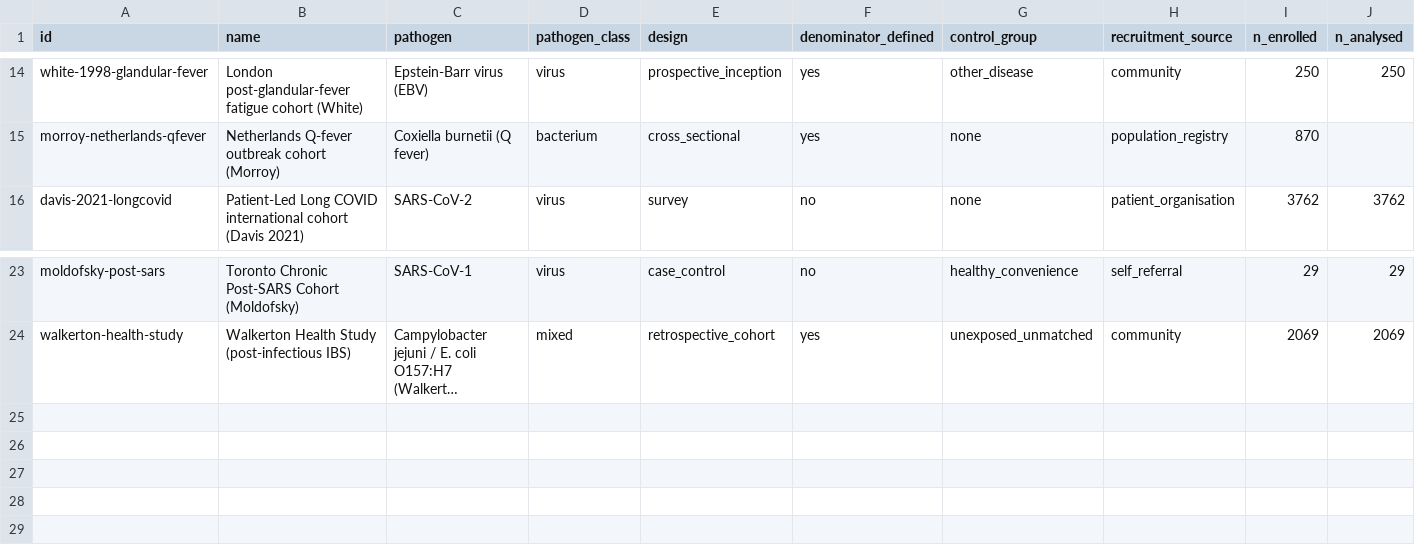
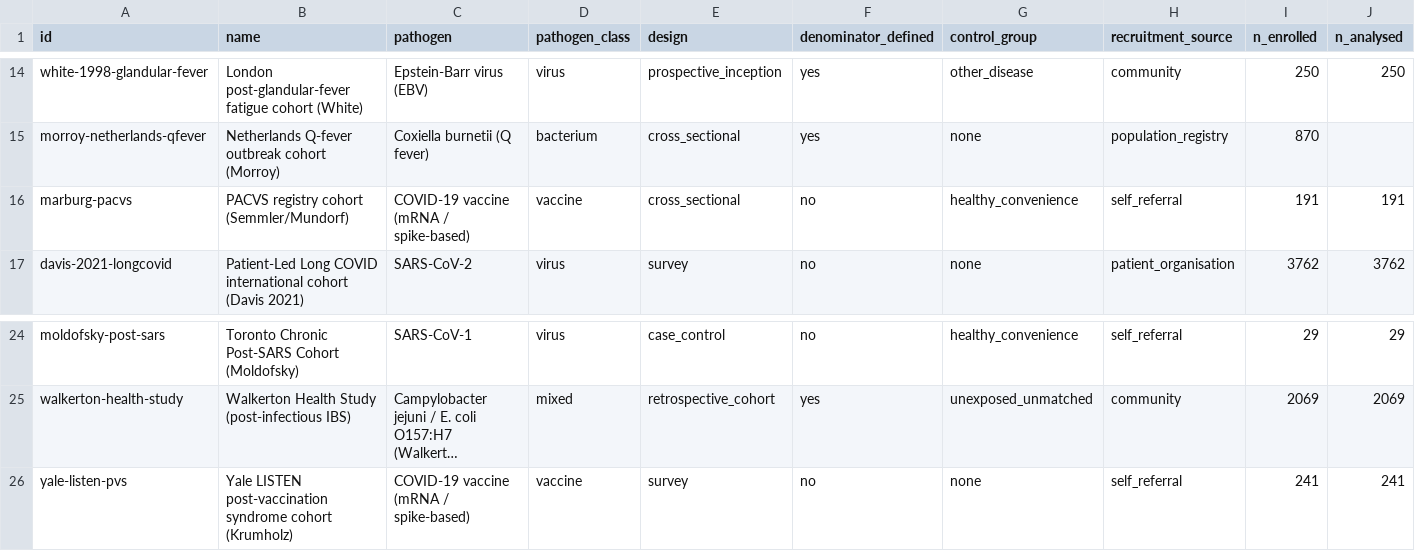
Before and after one commit to MattH55/osmf-research-tracker, a CSV file: data/pais-cohorts.csv, drawn as a sheet; only a part is shown, gaps mark what is left out; long unchanged cells end in …; rows hold the shown columns only; the diff names each change by its address in the sheet, - before the commit and + after, or states it on an @@ line.

```diff
--- a/data/pais-cohorts.csv
+++ b/data/pais-cohorts.csv
+row 16: marburg-pacvs | PACVS registry cohort (Semmler/Mundorf) | COVID-19 vaccine (mRNA / spike-based) | vaccine | cross_sectional | no | healthy_convenience | self_referral | 191 | 191
+row 26: yale-listen-pvs | Yale LISTEN post-vaccination syndrome cohort (Krumholz) | COVID-19 vaccine (mRNA / spike-based) | vaccine | survey | no | none | self_referral | 241 | 241
```
Also changed, not shown: data/pais-observations.csv, 8 other files.
